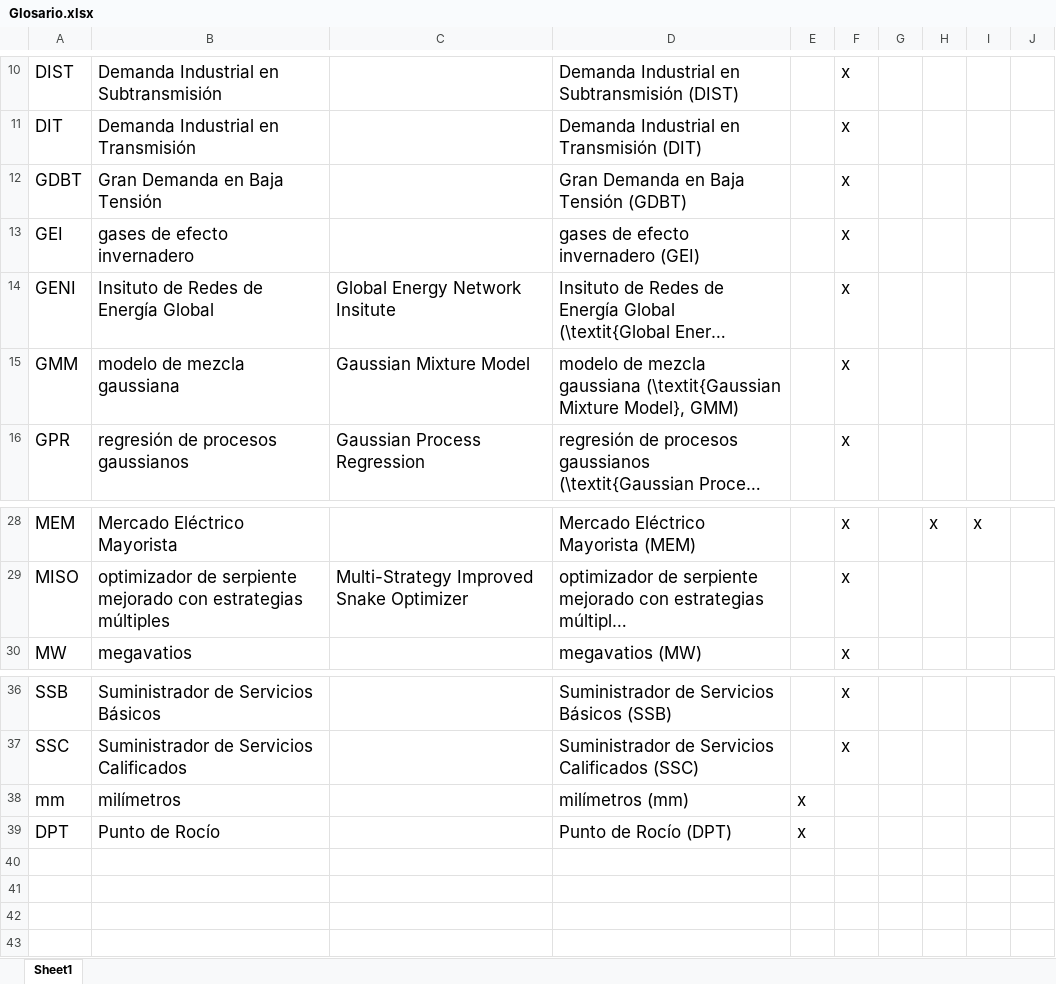
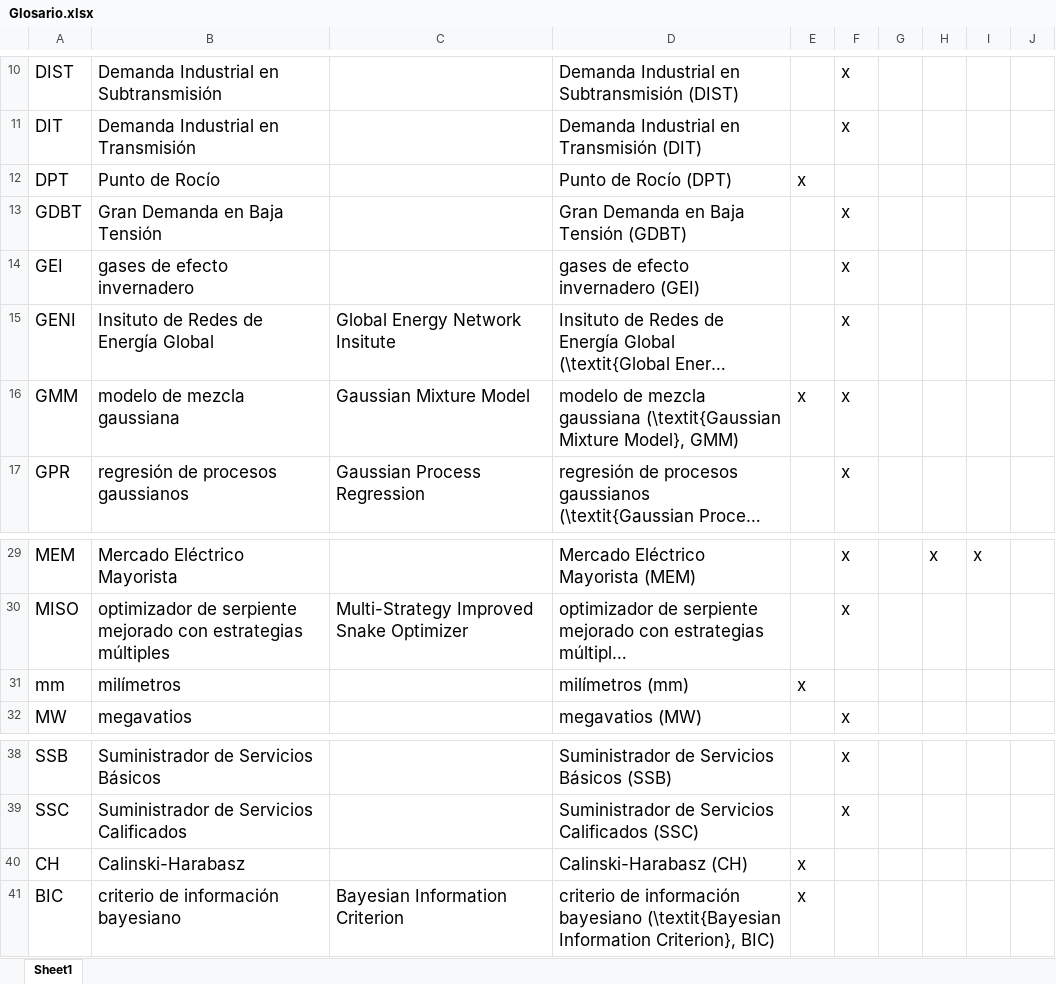
Before and after one commit to ClaudiaGtzD/TesinaMCD, an Excel workbook: Glosario.xlsx, sheet Sheet1, drawn as a sheet; only a part is shown, gaps mark what is left out; long unchanged cells end in …; values as stored, in another font and other column widths than the file's, no borders; table styles not drawn; addresses are those after the commit; the diff names each change by its address in the sheet, - before the commit and + after, or states it on an @@ line.

```diff
--- a/Glosario.xlsx (sheet Sheet1)
+++ b/Glosario.xlsx (sheet Sheet1)
@@ row 39 moved to row 12: DPT @@
-E16: (empty)
+E16: x
@@ row 38 moved to row 31: mm @@
+row 40: CH | Calinski-Harabasz |  | Calinski-Harabasz (CH) | x
+row 41: BIC | criterio de información bayesiano | Bayesian Information Criterion | criterio de información bayesiano (\textit{Bayesian Information Criterion}, BIC) | x
```
Also changed, not shown: formulas that keep their value, 14 other files.
